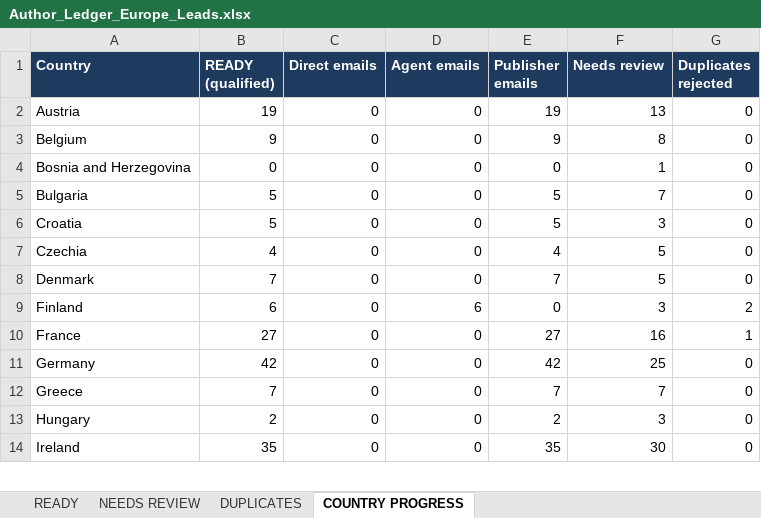
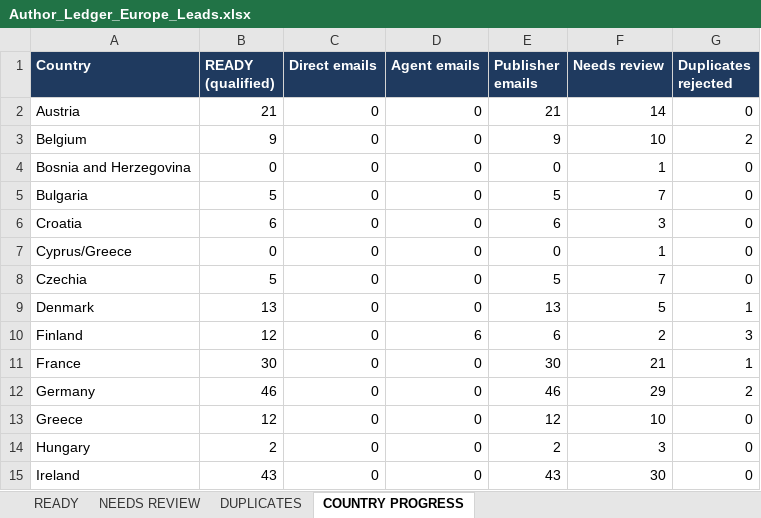
Before and after one commit to oseniibrahim845-hue/rappido, an Excel workbook: author-ledger/europe/Author_Ledger_Europe_Leads.xlsx, sheet COUNTRY PROGRESS, drawn as a sheet; only a part is shown; values as stored, in another font and other column widths than the file's, no borders; addresses are those after the commit; the diff covers the shown part only; the diff names each change by its address in the sheet, - before the commit and + after, or states it on an @@ line.

```diff
--- a/author-ledger/europe/Author_Ledger_Europe_Leads.xlsx (sheet COUNTRY PROGRESS)
+++ b/author-ledger/europe/Author_Ledger_Europe_Leads.xlsx (sheet COUNTRY PROGRESS)
-B2 (READY (qualified)): 19
+B2 (READY (qualified)): 21
-E2 (Publisher emails): 19
+E2 (Publisher emails): 21
-F2 (Needs review): 13
+F2 (Needs review): 14
-F3 (Needs review): 8
+F3 (Needs review): 10
-G3 (Duplicates rejected): 0
+G3 (Duplicates rejected): 2
-B6 (READY (qualified)): 5
+B6 (READY (qualified)): 6
-E6 (Publisher emails): 5
+E6 (Publisher emails): 6
+row 7: Cyprus/Greece | 0 | 0 | 0 | 0 | 1 | 0
-B8 (READY (qualified)): 4
+B8 (READY (qualified)): 5
-E8 (Publisher emails): 4
+E8 (Publisher emails): 5
-F8 (Needs review): 5
+F8 (Needs review): 7
-B9 (READY (qualified)): 7
+B9 (READY (qualified)): 13
-E9 (Publisher emails): 7
+E9 (Publisher emails): 13
-G9 (Duplicates rejected): 0
+G9 (Duplicates rejected): 1
-B10 (READY (qualified)): 6
+B10 (READY (qualified)): 12
-E10 (Publisher emails): 0
+E10 (Publisher emails): 6
-F10 (Needs review): 3
+F10 (Needs review): 2
-G10 (Duplicates rejected): 2
+G10 (Duplicates rejected): 3
-B11 (READY (qualified)): 27
+B11 (READY (qualified)): 30
-E11 (Publisher emails): 27
+E11 (Publisher emails): 30
-F11 (Needs review): 16
+F11 (Needs review): 21
-B12 (READY (qualified)): 42
+B12 (READY (qualified)): 46
-E12 (Publisher emails): 42
+E12 (Publisher emails): 46
-F12 (Needs review): 25
+F12 (Needs review): 29
-G12 (Duplicates rejected): 0
+G12 (Duplicates rejected): 2
-B13 (READY (qualified)): 7
+B13 (READY (qualified)): 12
-E13 (Publisher emails): 7
+E13 (Publisher emails): 12
-F13 (Needs review): 7
+F13 (Needs review): 10
-B15 (READY (qualified)): 35
+B15 (READY (qualified)): 43
-E15 (Publisher emails): 35
+E15 (Publisher emails): 43
```
Also changed, not shown: 32 edited cells elsewhere in this sheet, sheet READY, sheet NEEDS REVIEW, sheet DUPLICATES, 1 other file.
